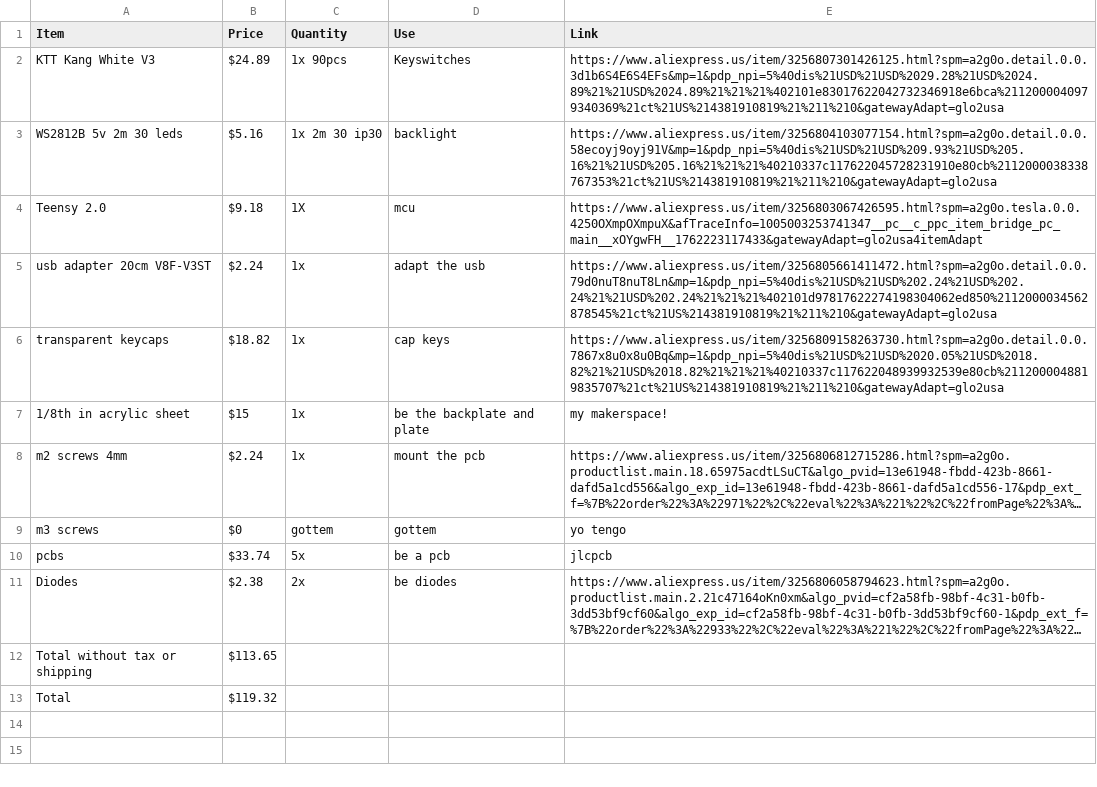
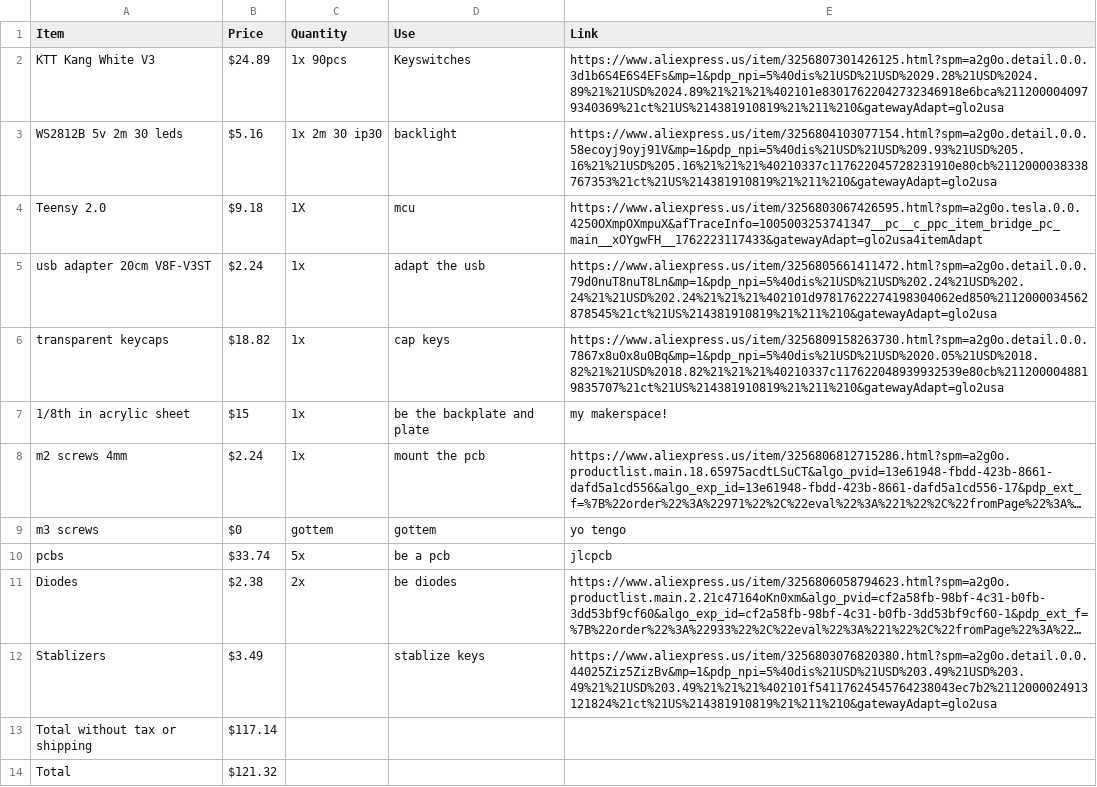
Before and after one commit to meepodeep/750-THR-Earthtyper, a CSV file: bom.csv, drawn as a sheet; long unchanged cells end in …; addresses are those after the commit; the diff names each change by its address in the sheet, - before the commit and + after, or states it on an @@ line.

Commit message:
Update bom.csv

```diff
--- a/bom.csv
+++ b/bom.csv
+row 12: Stablizers | $3.49 |  | stablize keys | https://www.aliexpress.us/item/3256803076820380.html?spm=a2g0o.detail.0.0.44025Ziz5ZizBv&mp=1&pdp_npi=5%40dis%21USD%21USD%203.49%21USD%203.49%21%21USD%203.49%21%21%21%402101f54117624545764238043ec7b2%2112000024913121824%21ct%21US%214381910819%21%211%210&gatewayAdapt=glo2usa
-B13 (Price): $113.65
+B13 (Price): $117.14
-B14 (Price): $119.32
+B14 (Price): $121.32
```
